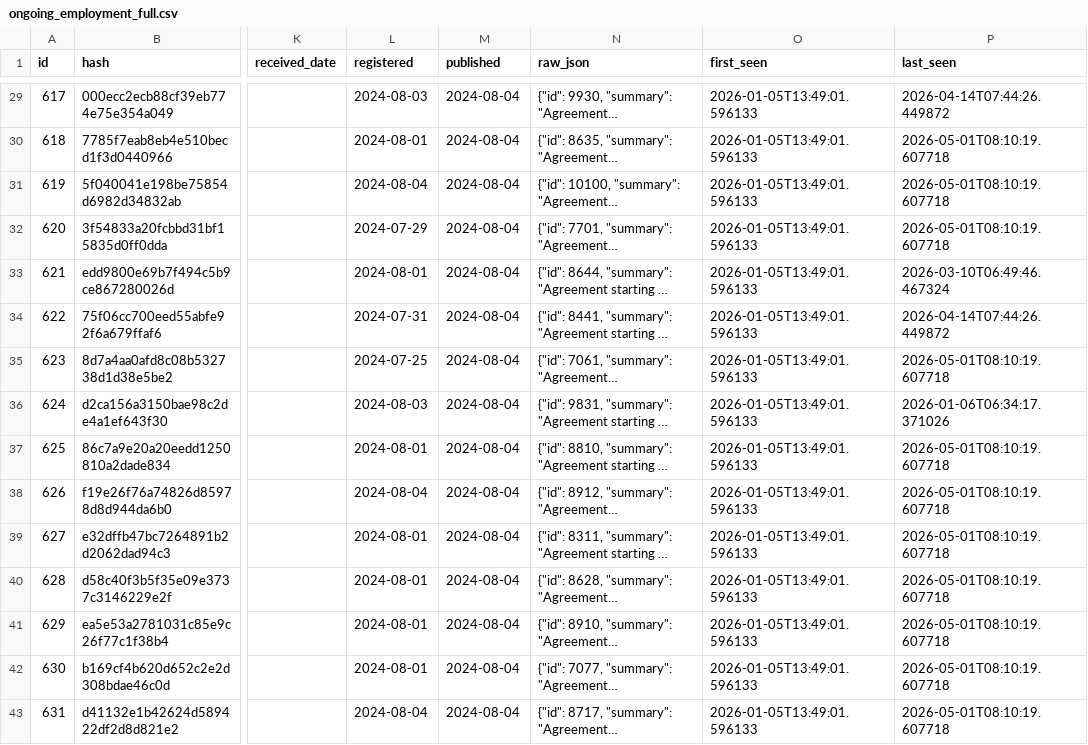
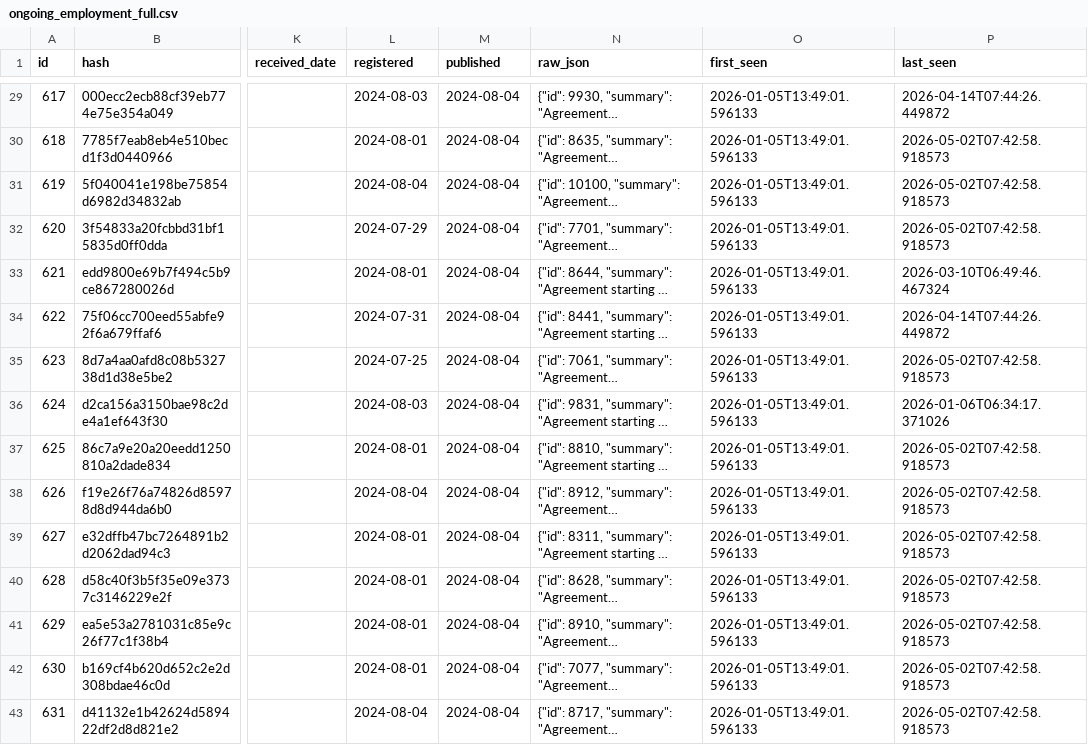
Before and after one commit to fwebb-ship-it/mp-earnings, a CSV file: outputs/ongoing_employment_full.csv, drawn as a sheet; only a part is shown, gaps mark what is left out; long unchanged cells end in …; the diff covers the shown part only; the diff names each change by its address in the sheet, - before the commit and + after, or states it on an @@ line.

```diff
--- a/outputs/ongoing_employment_full.csv
+++ b/outputs/ongoing_employment_full.csv
-P30:P32 (last_seen): 2026-05-01T08:10:19.607718
+P30:P32 (last_seen): 2026-05-02T07:42:58.918573
-P35 (last_seen): 2026-05-01T08:10:19.607718
+P35 (last_seen): 2026-05-02T07:42:58.918573
-P37:P43 (last_seen): 2026-05-01T08:10:19.607718
+P37:P43 (last_seen): 2026-05-02T07:42:58.918573
```
Also changed, not shown: 70 edited cells elsewhere in this file, outputs/ad_hoc_payments_full.csv, outputs/donations_full.csv, 2 other files.
